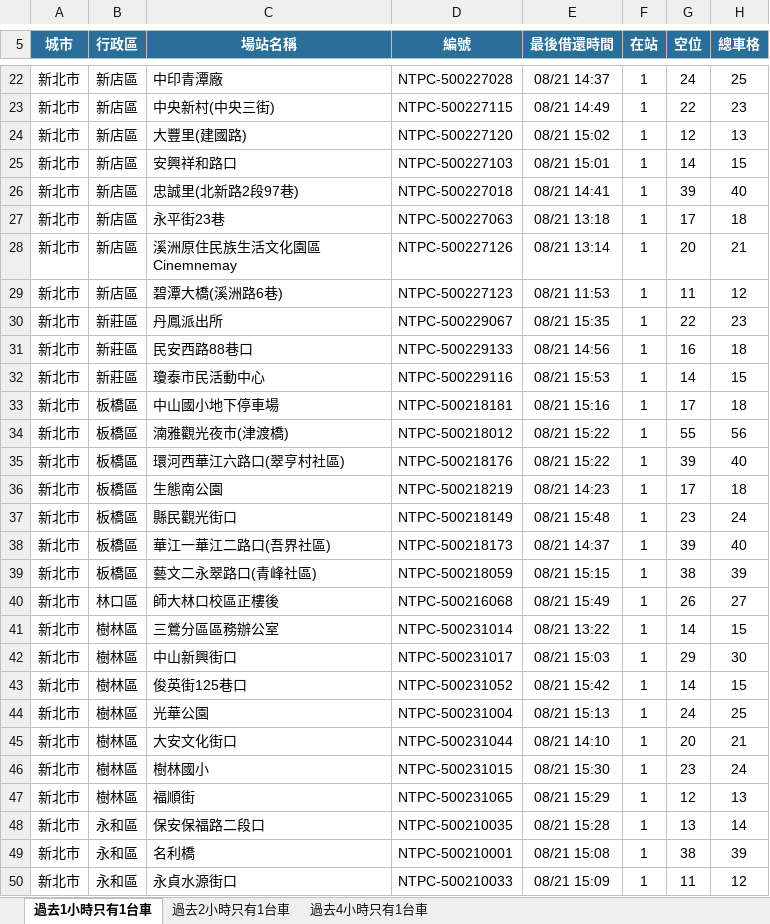
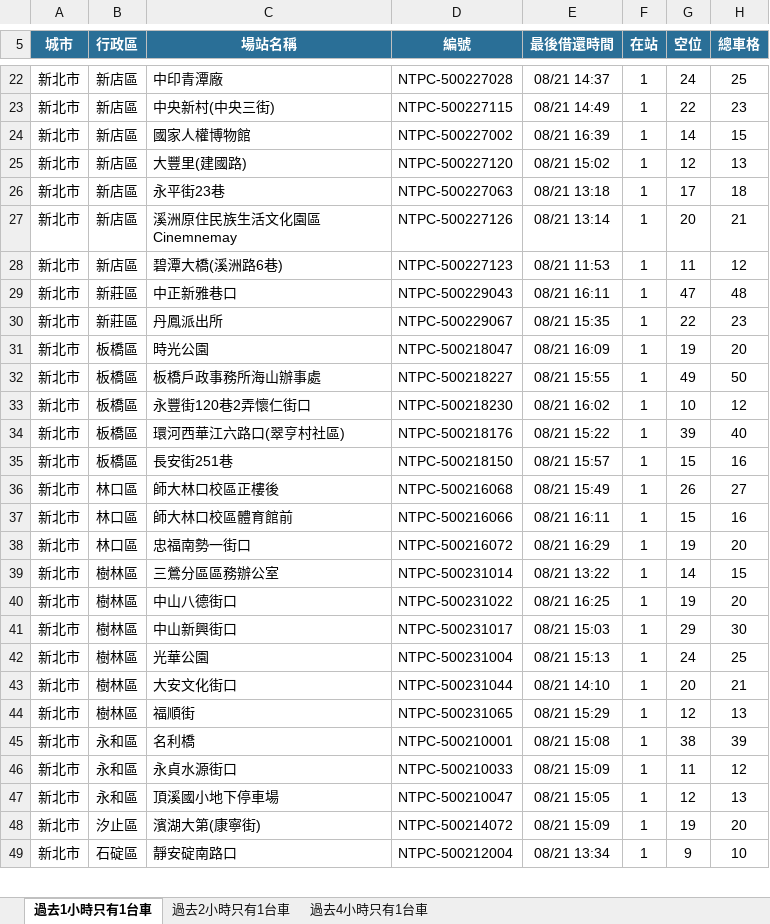
Before and after one commit to hippop3c/fixedbike, an Excel workbook: stale.xlsx, sheet 過去1小時只有1台車, drawn as a sheet; only a part is shown, gaps mark what is left out; the shorter side is filled out with more unchanged rows; values as stored, in another font and other column widths than the file's, no borders; removed rows and columns are numbered as before the commit, all else as after; the diff covers the shown part only; the diff names each change by its address in the sheet, - before the commit and + after, or states it on an @@ line.

```diff
--- a/stale.xlsx (sheet 過去1小時只有1台車)
+++ b/stale.xlsx (sheet 過去1小時只有1台車)
+row 24: 新北市 | 新店區 | 國家人權博物館 | NTPC-500227002 | 08/21 16:39 | 1 | 14 | 15
-row 25: 新北市 | 新店區 | 安興祥和路口 | NTPC-500227103 | 08/21 15:01 | 1 | 14 | 15
-row 26: 新北市 | 新店區 | 忠誠里(北新路2段97巷) | NTPC-500227018 | 08/21 14:41 | 1 | 39 | 40
+row 29: 新北市 | 新莊區 | 中正新雅巷口 | NTPC-500229043 | 08/21 16:11 | 1 | 47 | 48
-row 31: 新北市 | 新莊區 | 民安西路88巷口 | NTPC-500229133 | 08/21 14:56 | 1 | 16 | 18
-row 32: 新北市 | 新莊區 | 瓊泰市民活動中心 | NTPC-500229116 | 08/21 15:53 | 1 | 14 | 15
-row 33: 新北市 | 板橋區 | 中山國小地下停車場 | NTPC-500218181 | 08/21 15:16 | 1 | 17 | 18
+row 31: 新北市 | 板橋區 | 時光公園 | NTPC-500218047 | 08/21 16:09 | 1 | 19 | 20
+row 32: 新北市 | 板橋區 | 板橋戶政事務所海山辦事處 | NTPC-500218227 | 08/21 15:55 | 1 | 49 | 50
-C33 (場站名稱): 湳雅觀光夜市(津渡橋)
+C33 (場站名稱): 永豐街120巷2弄懷仁街口
-D33 (編號): NTPC-500218012
+D33 (編號): NTPC-500218230
-E33 (最後借還時間): 08/21 15:22
+E33 (最後借還時間): 08/21 16:02
-G33 (空位): 55
+G33 (空位): 10
-H33 (總車格): 56
+H33 (總車格): 12
-row 36: 新北市 | 板橋區 | 生態南公園 | NTPC-500218219 | 08/21 14:23 | 1 | 17 | 18
-row 37: 新北市 | 板橋區 | 縣民觀光街口 | NTPC-500218149 | 08/21 15:48 | 1 | 23 | 24
-row 38: 新北市 | 板橋區 | 華江一華江二路口(吾界社區) | NTPC-500218173 | 08/21 14:37 | 1 | 39 | 40
-C35 (場站名稱): 藝文二永翠路口(青峰社區)
+C35 (場站名稱): 長安街251巷
-D35 (編號): NTPC-500218059
+D35 (編號): NTPC-500218150
-E35 (最後借還時間): 08/21 15:15
+E35 (最後借還時間): 08/21 15:57
-G35 (空位): 38
+G35 (空位): 15
-H35 (總車格): 39
+H35 (總車格): 16
+row 37: 新北市 | 林口區 | 師大林口校區體育館前 | NTPC-500216066 | 08/21 16:11 | 1 | 15 | 16
+row 38: 新北市 | 林口區 | 忠福南勢一街口 | NTPC-500216072 | 08/21 16:29 | 1 | 19 | 20
+row 40: 新北市 | 樹林區 | 中山八德街口 | NTPC-500231022 | 08/21 16:25 | 1 | 19 | 20
-row 43: 新北市 | 樹林區 | 俊英街125巷口 | NTPC-500231052 | 08/21 15:42 | 1 | 14 | 15
-row 46: 新北市 | 樹林區 | 樹林國小 | NTPC-500231015 | 08/21 15:30 | 1 | 23 | 24
-row 48: 新北市 | 永和區 | 保安保福路二段口 | NTPC-500210035 | 08/21 15:28 | 1 | 13 | 14
```
Also changed, not shown: 9 added rows, 9 removed rows and 11 edited cells elsewhere in this sheet, sheet 過去2小時只有1台車, sheet 過去4小時只有1台車, 3 other files.
